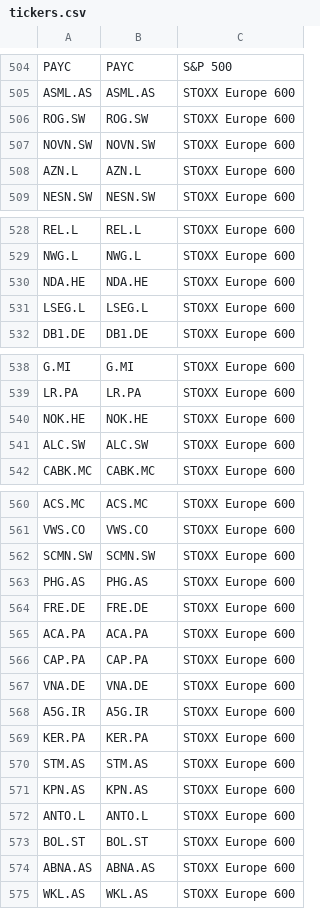
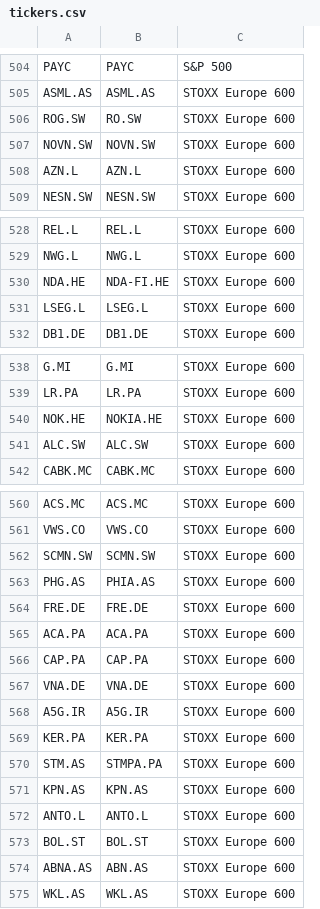
Before and after one commit to TheInspiredTrader/scan-trading, a CSV file: tickers.csv, drawn as a sheet; only a part is shown, gaps mark what is left out; the diff covers the shown part only.

```diff
--- a/tickers.csv
+++ b/tickers.csv
@@ -505,3 +505,3 @@ PAYC,PAYC,S&P 500
 ASML.AS,ASML.AS,STOXX Europe 600
-ROG.SW,ROG.SW,STOXX Europe 600
+ROG.SW,RO.SW,STOXX Europe 600
 NOVN.SW,NOVN.SW,STOXX Europe 600
@@ -529,3 +529,3 @@ REL.L,REL.L,STOXX Europe 600
 NWG.L,NWG.L,STOXX Europe 600
-NDA.HE,NDA.HE,STOXX Europe 600
+NDA.HE,NDA-FI.HE,STOXX Europe 600
 LSEG.L,LSEG.L,STOXX Europe 600
@@ -539,3 +539,3 @@ G.MI,G.MI,STOXX Europe 600
 LR.PA,LR.PA,STOXX Europe 600
-NOK.HE,NOK.HE,STOXX Europe 600
+NOK.HE,NOKIA.HE,STOXX Europe 600
 ALC.SW,ALC.SW,STOXX Europe 600
@@ -562,3 +562,3 @@ VWS.CO,VWS.CO,STOXX Europe 600
 SCMN.SW,SCMN.SW,STOXX Europe 600
-PHG.AS,PHG.AS,STOXX Europe 600
+PHG.AS,PHIA.AS,STOXX Europe 600
 FRE.DE,FRE.DE,STOXX Europe 600
@@ -569,3 +569,3 @@ A5G.IR,A5G.IR,STOXX Europe 600
 KER.PA,KER.PA,STOXX Europe 600
-STM.AS,STM.AS,STOXX Europe 600
+STM.AS,STMPA.PA,STOXX Europe 600
 KPN.AS,KPN.AS,STOXX Europe 600
@@ -573,3 +573,3 @@ ANTO.L,ANTO.L,STOXX Europe 600
 BOL.ST,BOL.ST,STOXX Europe 600
-ABNA.AS,ABNA.AS,STOXX Europe 600
+ABNA.AS,ABN.AS,STOXX Europe 600
 WKL.AS,WKL.AS,STOXX Europe 600
```
Also changed, not shown: 7 edited cells elsewhere in this file, 4 other files.
